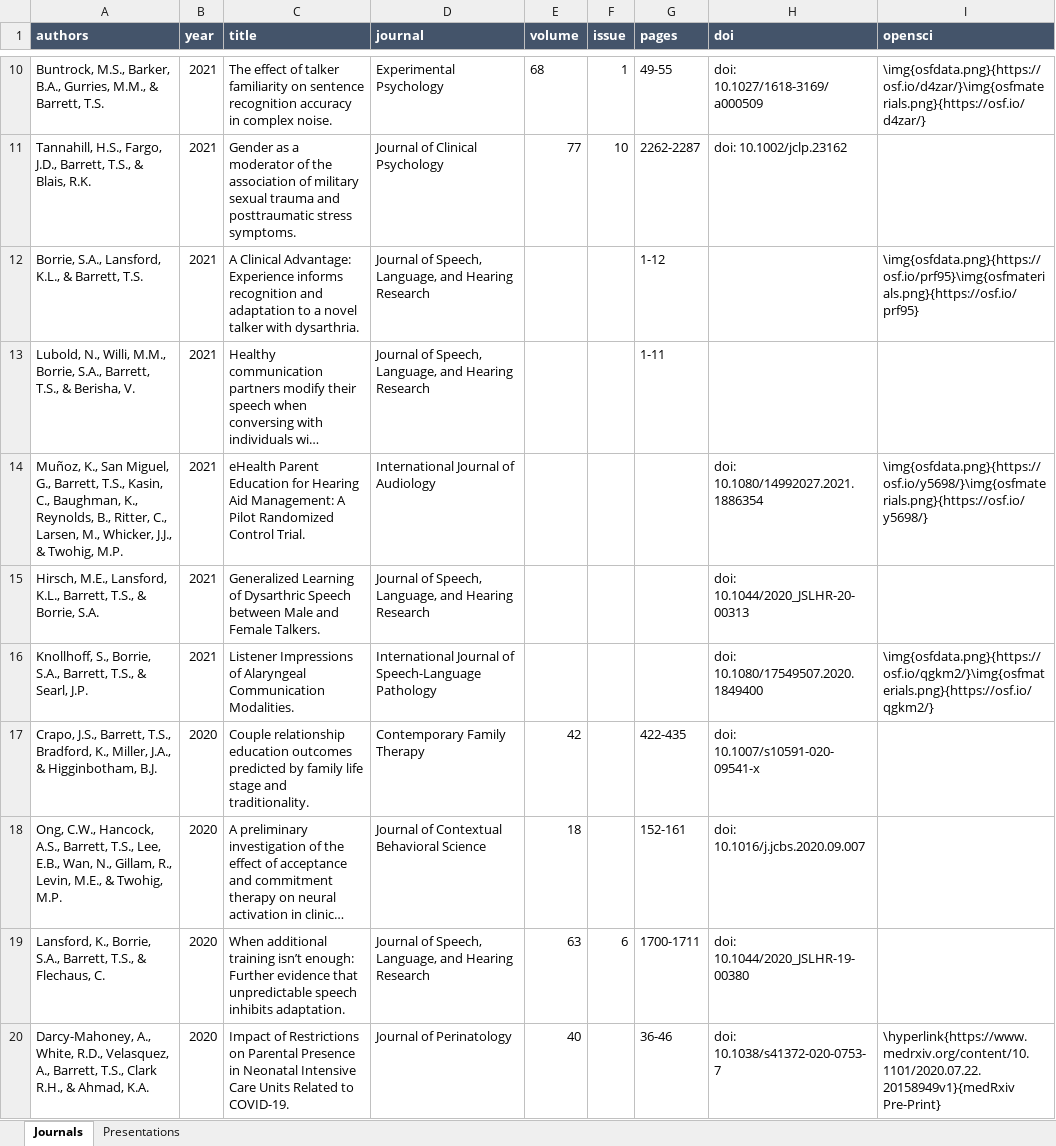
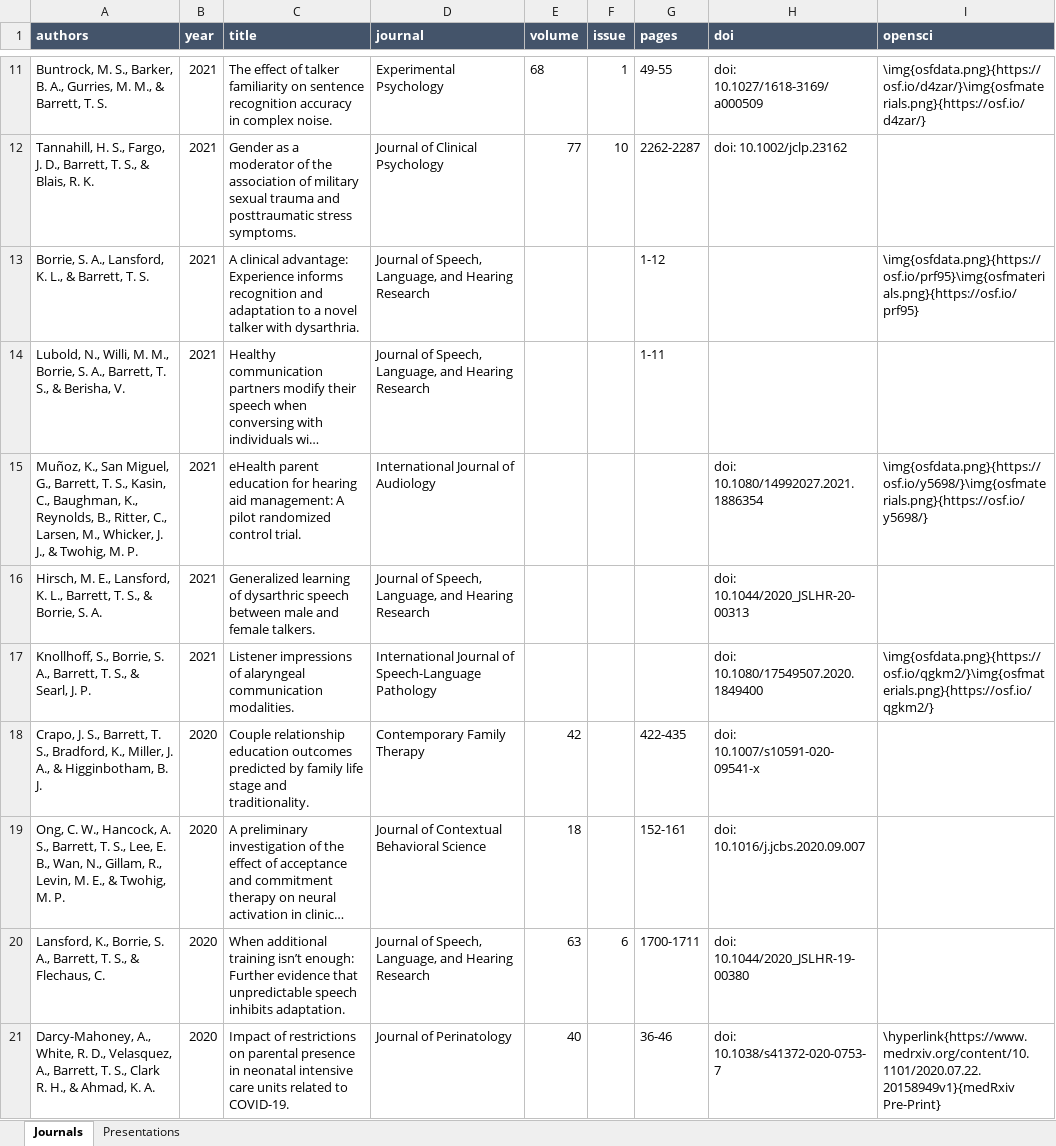
Before and after one commit to TysonStanley/tysonstanley.github.io, an Excel workbook: assets/CV/pubs.xlsx, sheet Journals, drawn as a sheet; only a part is shown, gaps mark what is left out; long unchanged cells end in …; values as stored, in another font and other column widths than the file's, no borders; addresses are those after the commit; the diff covers the shown part only; the diff names each change by its address in the sheet, - before the commit and + after, or states it on an @@ line.

```diff
--- a/assets/CV/pubs.xlsx (sheet Journals)
+++ b/assets/CV/pubs.xlsx (sheet Journals)
-A11 (authors): Buntrock, M.S., Barker, B.A., Gurries, M.M., & Barrett, T.S.
+A11 (authors): Buntrock, M. S., Barker, B. A., Gurries, M. M., & Barrett, T. S.
-A12 (authors): Tannahill, H.S., Fargo, J.D., Barrett, T.S., & Blais, R.K.
+A12 (authors): Tannahill, H. S., Fargo, J. D., Barrett, T. S., & Blais, R. K.
-A13 (authors): Borrie, S.A., Lansford, K.L., & Barrett, T.S.
+A13 (authors): Borrie, S. A., Lansford, K. L., & Barrett, T. S.
-C13 (title): A Clinical Advantage: Experience informs…
+C13 (title): A clinical advantage: Experience informs…
-A14 (authors): …N., Willi, M.M., Borrie, S.A., Barrett, T.S., & Berisha,…
+A14 (authors): …N., Willi, M. M., Borrie, S. A., Barrett, T. S., & Berisha,…
-A15 (authors): …G., Barrett, T.S., Kasin, C., Baughman, K., Reynolds, B., Ritter, C., Larsen, M., Whicker, J.J., & Twohig, M.P.
+A15 (authors): …G., Barrett, T. S., Kasin, C., Baughman, K., Reynolds, B., Ritter, C., Larsen, M., Whicker, J. J., & Twohig, M. P.
-C15 (title): eHealth Parent Education for Hearing Aid Management: A Pilot Randomized Control Trial.
+C15 (title): eHealth parent education for hearing aid management: A pilot randomized control trial.
-A16 (authors): Hirsch, M.E., Lansford, K.L., Barrett, T.S., & Borrie, S.A.
+A16 (authors): Hirsch, M. E., Lansford, K. L., Barrett, T. S., & Borrie, S. A.
-C16 (title): Generalized Learning of Dysarthric Speech between Male and Female Talkers.
+C16 (title): Generalized learning of dysarthric speech between male and female talkers.
-A17 (authors): …S., Borrie, S.A., Barrett, T.S., & Searl, J.P.
+A17 (authors): …S., Borrie, S. A., Barrett, T. S., & Searl, J. P.
-C17 (title): Listener Impressions of Alaryngeal Communication Modalities.
+C17 (title): Listener impressions of alaryngeal communication modalities.
-A18 (authors): Crapo, J.S., Barrett, T.S., Bradford, K., Miller, J.A., & Higginbotham, B.J.
+A18 (authors): Crapo, J. S., Barrett, T. S., Bradford, K., Miller, J. A., & Higginbotham, B. J.
-A19 (authors): Ong, C.W., Hancock, A.S., Barrett, T.S., Lee, E.B., Wan, N., Gillam, R., Levin, M.E., & Twohig, M.P.
+A19 (authors): Ong, C. W., Hancock, A. S., Barrett, T. S., Lee, E. B., Wan, N., Gillam, R., Levin, M. E., & Twohig, M. P.
-A20 (authors): …K., Borrie, S.A., Barrett, T.S., & Flechaus,…
+A20 (authors): …K., Borrie, S. A., Barrett, T. S., & Flechaus,…
-A21 (authors): …A., White, R.D., Velasquez, A., Barrett, T.S., Clark R.H., & Ahmad, K.A.
+A21 (authors): …A., White, R. D., Velasquez, A., Barrett, T. S., Clark R. H., & Ahmad, K. A.
-C21 (title): Impact of Restrictions on Parental Presence in Neonatal Intensive Care Units Related to COVID-19.
+C21 (title): Impact of restrictions on parental presence in neonatal intensive care units related to COVID-19.
```
Also changed, not shown: 2 added rows, 1 removed row and 60 edited cells elsewhere in this sheet, 6 other files.
